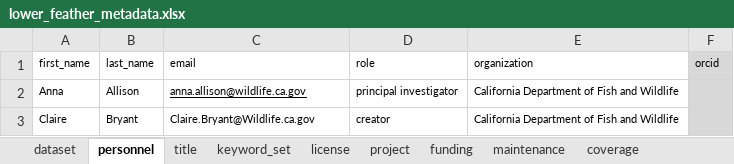
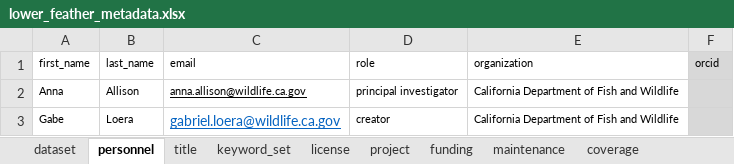
Before and after one commit to SRJPE/jpe-lower-feather-edi, an Excel workbook: data-raw/metadata/lower_feather_metadata.xlsx, sheet personnel, drawn as a sheet; values as stored, in another font and other column widths than the file's, no borders; the diff names each change by its address in the sheet, - before the commit and + after, or states it on an @@ line.

```diff
--- a/data-raw/metadata/lower_feather_metadata.xlsx (sheet personnel)
+++ b/data-raw/metadata/lower_feather_metadata.xlsx (sheet personnel)
-A3 (first_name): Claire
+A3 (first_name): Gabe
-B3 (last_name): Bryant
+B3 (last_name): Loera
-C3 (email): Claire.Bryant@Wildlife.ca.gov
+C3 (email): gabriel.loera@wildlife.ca.gov
@@ C3 underline: off → on, text colour: black → #0563C1, text size: larger @@
```
Also changed, not shown: 2 other files.
